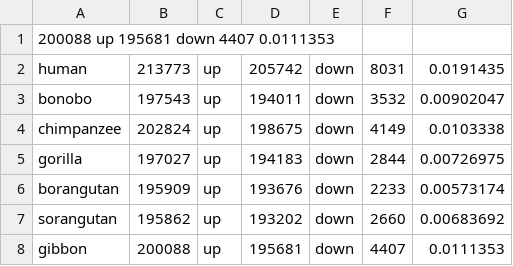
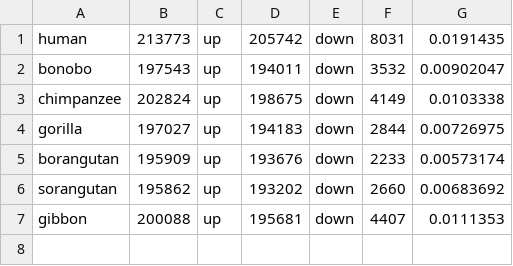
Before and after one commit to AswinSSoman/SCFR_aswin, a TSV file: aswin/exon_shadow/asymmetry/all_species_direction_total_shadow_count_asymmetry.tsv, drawn as a sheet.

```diff
--- a/aswin/exon_shadow/asymmetry/all_species_direction_total_shadow_count_asymmetry.tsv
+++ b/aswin/exon_shadow/asymmetry/all_species_direction_total_shadow_count_asymmetry.tsv
@@ -1,2 +1 @@
-200088 up 195681 down 4407 0.0111353
 human	213773	up	205742	down	8031	0.0191435
```
Also changed, not shown: aswin/exon_shadow/asymmetry/all_species_direction_total_shadow_length_asymmetry.tsv, 1 other file.
